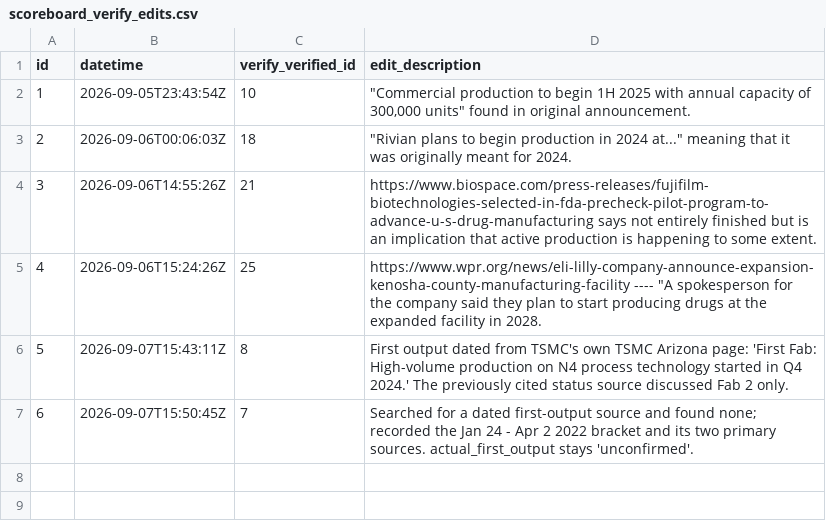
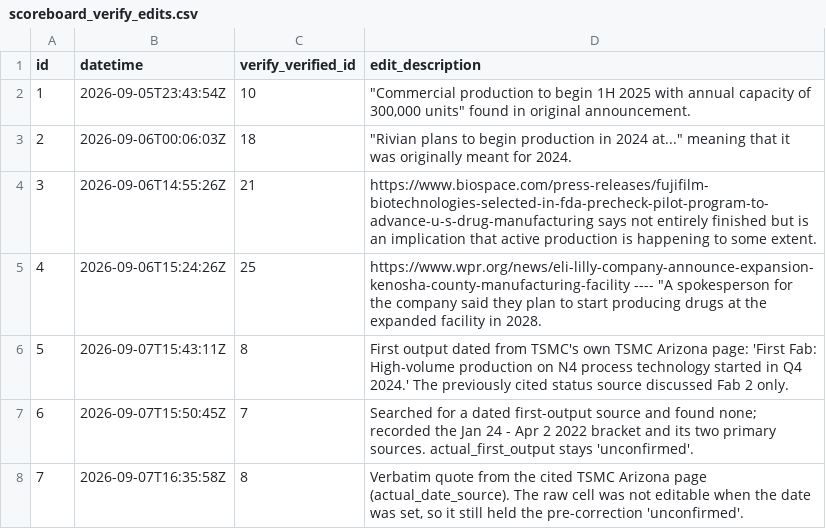
Before and after one commit to industriousaf/promised-vs-produced-tracker, a CSV file: outputs/csv_tables/scoreboard_verify_edits.csv, drawn as a sheet.

Commit message:
(data, retroactive) TSMC Fab 1's verbatim quote, now that the cell is editable
Verify #8 held actual_first_output = '2024-Q4' with
actual_first_output_raw = 'unconfirmed' -- the date, its resolved
2024-11-15 and the citation all correct, and the field claiming to be
the source text saying the opposite. The raw cells were not editable at
Verify when the date was set two commits ago.

Now: "First Fab: High-volume production on N4 process technology started
in Q4 2024." -- verbatim from the page already in actual_date_source.

Swept both stages and all three date triples for others of this shape (a
token holding a real date whose *_raw is only a sentinel word). This was
the only one.

```diff
--- a/outputs/csv_tables/scoreboard_verify_edits.csv
+++ b/outputs/csv_tables/scoreboard_verify_edits.csv
@@ -7 +7,2 @@ id,datetime,verify_verified_id,edit_description
 6,2026-09-07T15:50:45Z,7,Searched for a dated first-output source and found none; recorded the Jan 24 - Apr 2 2022 bracket and its two primary sources. actual_first_output stays 'unconfirmed'.
+7,2026-09-07T16:35:58Z,8,"Verbatim quote from the cited TSMC Arizona page (actual_date_source). The raw cell was not editable when the date was set, so it still held the pre-correction 'unconfirmed'."
```
Also changed, not shown: outputs/csv_tables/scoreboard_verify.csv, 1 other file.
